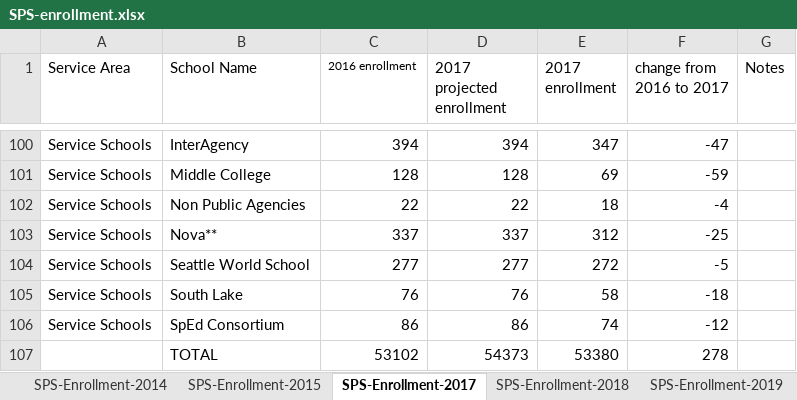
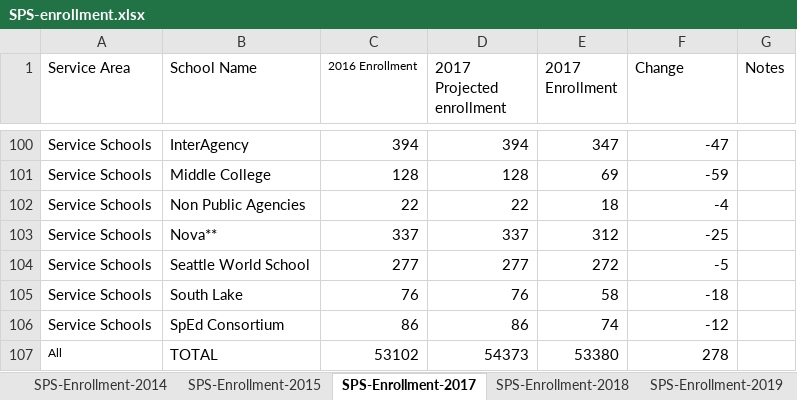
Before and after one commit to lauraminter/seattle-kids, an Excel workbook: data/enrollmentdata/SPS-enrollment.xlsx, sheet SPS-Enrollment-2017, drawn as a sheet; only a part is shown, gaps mark what is left out; values as stored, in another font and other column widths than the file's, no borders; the diff names each change by its address in the sheet, - before the commit and + after, or states it on an @@ line.

Commit message:
basic dashboard up for the enrollment data, still want to connect to location data

```diff
--- a/data/enrollmentdata/SPS-enrollment.xlsx (sheet SPS-Enrollment-2017)
+++ b/data/enrollmentdata/SPS-enrollment.xlsx (sheet SPS-Enrollment-2017)
-C1: 2016 enrollment
+C1: 2016 Enrollment
-D1: 2017 projected enrollment
+D1: 2017 Projected enrollment
-E1: 2017 enrollment
+E1: 2017 Enrollment
-F1: change from 2016 to 2017
+F1: Change
-A107 (Service Area): (empty)
+A107 (Service Area): All
```
Also changed, not shown: sheet SPS-Enrollment-2010, sheet SPS-Enrollment-2015, sheet SPS-Enrollment-2014, sheet SPS-Enrollment-2011, sheet SPS-Enrollment-2018, sheet SPS-Enrollment-2012, 3 more sheets, 3 other files.
